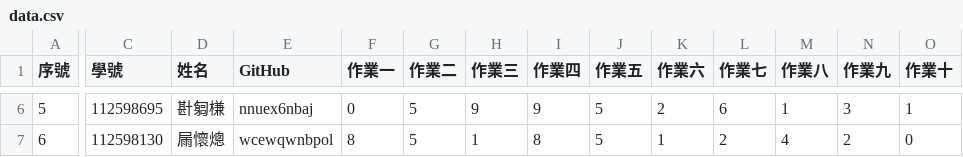
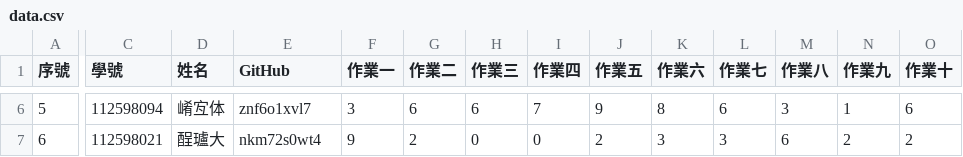
Before and after one commit to v62333wei/vis2023f, a CSV file: hw01/data.csv, drawn as a sheet; only a part is shown, gaps mark what is left out; the diff covers the shown part only; the diff names each change by its address in the sheet, - before the commit and + after, or states it on an @@ line.

```diff
--- a/hw01/data.csv
+++ b/hw01/data.csv
-C6 (學號): 112598695
+C6 (學號): 112598094
-D6 (姓名): 卙匔槏
+D6 (姓名): 崤宐体
-E6 (GitHub): nnuex6nbaj
+E6 (GitHub): znf6o1xvl7
-F6 (作業一): 0
+F6 (作業一): 3
-G6 (作業二): 5
+G6 (作業二): 6
-H6 (作業三): 9
+H6 (作業三): 6
-I6 (作業四): 9
+I6 (作業四): 7
-J6 (作業五): 5
+J6 (作業五): 9
-K6 (作業六): 2
+K6 (作業六): 8
-M6 (作業八): 1
+M6 (作業八): 3
-N6 (作業九): 3
+N6 (作業九): 1
-O6 (作業十): 1
+O6 (作業十): 6
-C7 (學號): 112598130
+C7 (學號): 112598021
-D7 (姓名): 屚懷熜
+D7 (姓名): 酲瓐大
-E7 (GitHub): wcewqwnbpol
+E7 (GitHub): nkm72s0wt4
-F7 (作業一): 8
+F7 (作業一): 9
-G7 (作業二): 5
+G7 (作業二): 2
-H7 (作業三): 1
+H7 (作業三): 0
-I7 (作業四): 8
+I7 (作業四): 0
-J7 (作業五): 5
+J7 (作業五): 2
-K7 (作業六): 1
+K7 (作業六): 3
-L7 (作業七): 2
+L7 (作業七): 3
-M7 (作業八): 4
+M7 (作業八): 6
-O7 (作業十): 0
+O7 (作業十): 2
```
Also changed, not shown: 86 edited cells elsewhere in this file, 1 other file.
